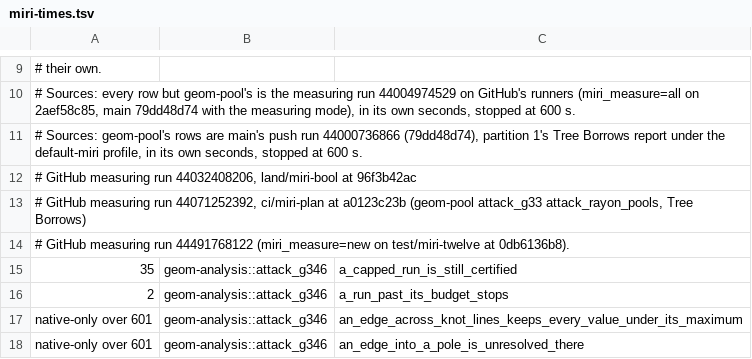
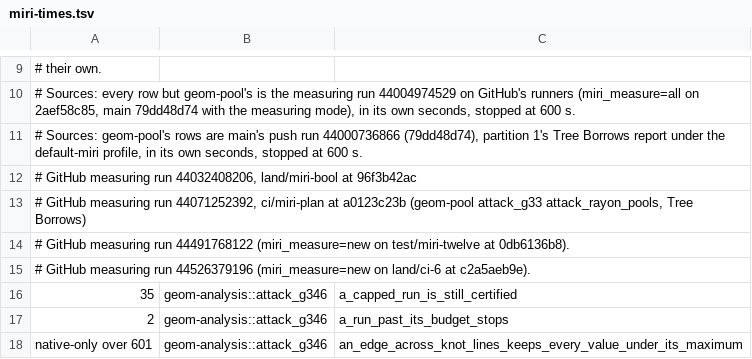
Before and after one commit to spareware-co-op/spareware, a TSV file: projects/engines/geometry/crates/geom-test/src/miri-times.tsv, drawn as a sheet; only a part is shown, gaps mark what is left out; the shorter side is filled out with more unchanged rows; the diff covers the shown part only; the diff names each change by its address in the sheet, - before the commit and + after, or states it on an @@ line.

```diff
--- a/projects/engines/geometry/crates/geom-test/src/miri-times.tsv
+++ b/projects/engines/geometry/crates/geom-test/src/miri-times.tsv
+row 15: # GitHub measuring run 44526379196 (miri_measure=new on land/ci-6 at c2a5aeb9e).
```
Also changed, not shown: 17 added rows elsewhere in this file.
